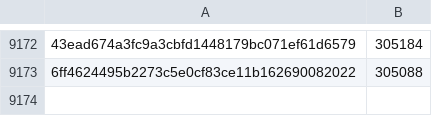
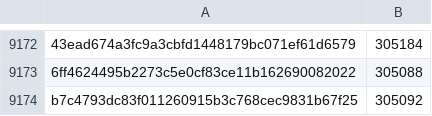
Before and after one commit to davelongdev/pybricks-micropython, a CSV file: primehub.csv, drawn as a sheet; only a part is shown, gaps mark what is left out; the diff names each change by its address in the sheet, - before the commit and + after, or states it on an @@ line.

Commit message:
primehub: Add b7c4793d: 305092 (+4).

```diff
--- a/primehub.csv
+++ b/primehub.csv
+row 9174: b7c4793dc83f011260915b3c768cec9831b67f25 | 305092
```
